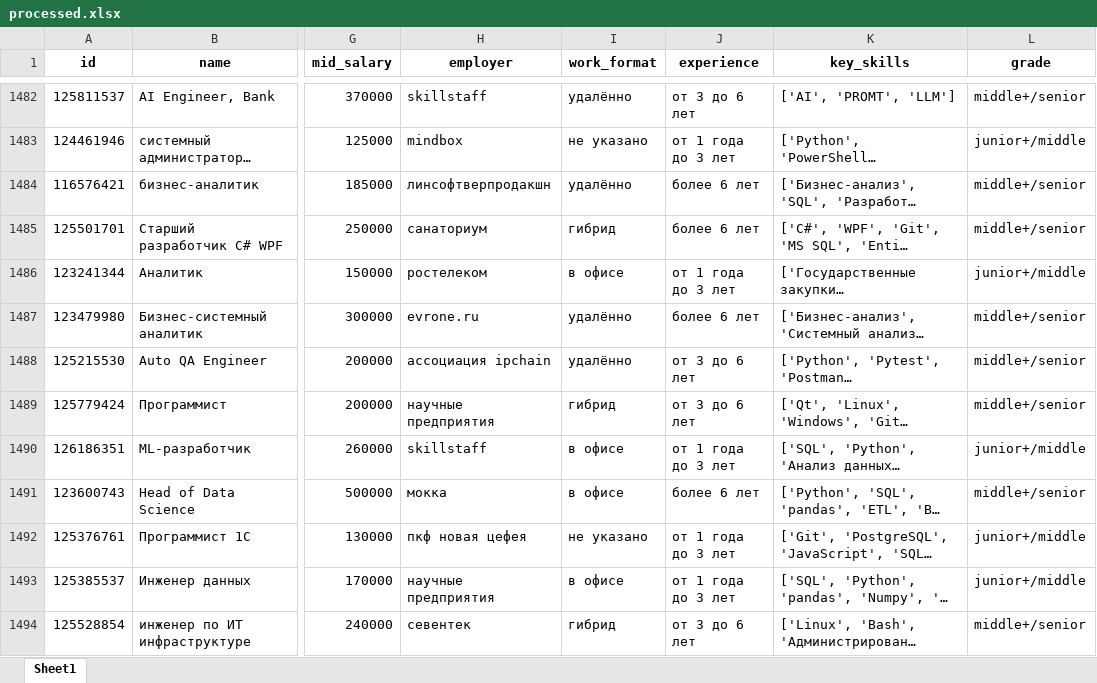
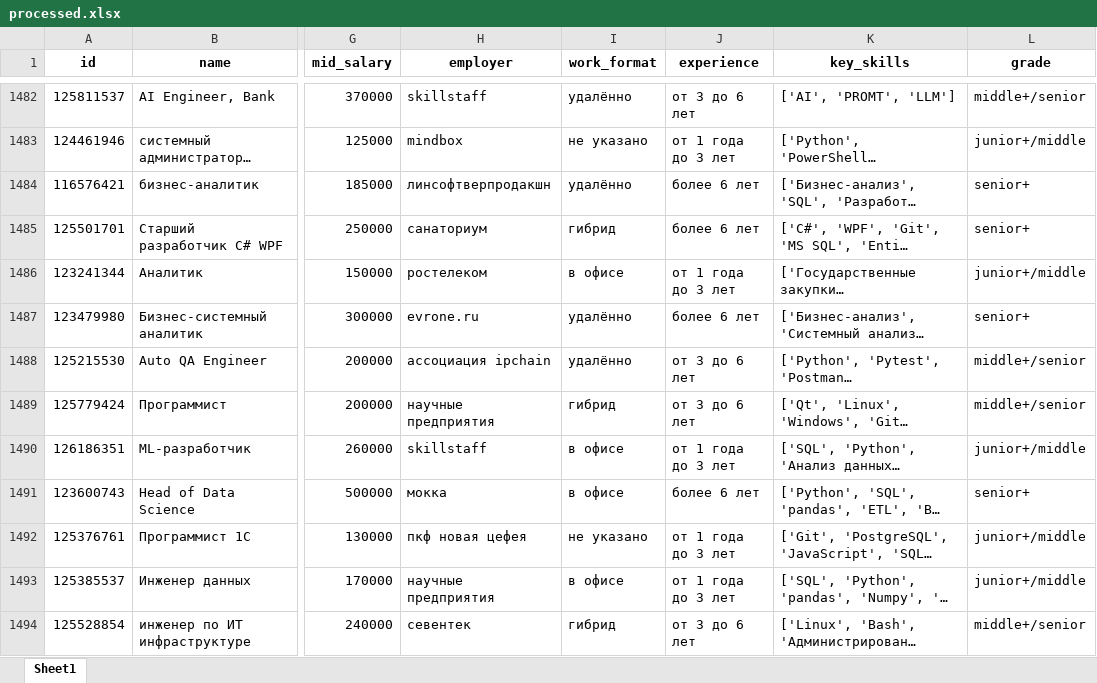
Before and after one commit to Artem1s1337/hr_analytics, an Excel workbook: data/processed/processed.xlsx, sheet Sheet1, drawn as a sheet; only a part is shown, gaps mark what is left out; long unchanged cells end in …; values as stored, in another font and other column widths than the file's, no borders; the diff covers the shown part only; the diff names each change by its address in the sheet, - before the commit and + after, or states it on an @@ line.

```diff
--- a/data/processed/processed.xlsx (sheet Sheet1)
+++ b/data/processed/processed.xlsx (sheet Sheet1)
-L1484:L1485 (grade): middle+/senior
+L1484:L1485 (grade): senior+
-L1487 (grade): middle+/senior
+L1487 (grade): senior+
-L1491 (grade): middle+/senior
+L1491 (grade): senior+
```
Also changed, not shown: 180 edited cells elsewhere in this sheet.
